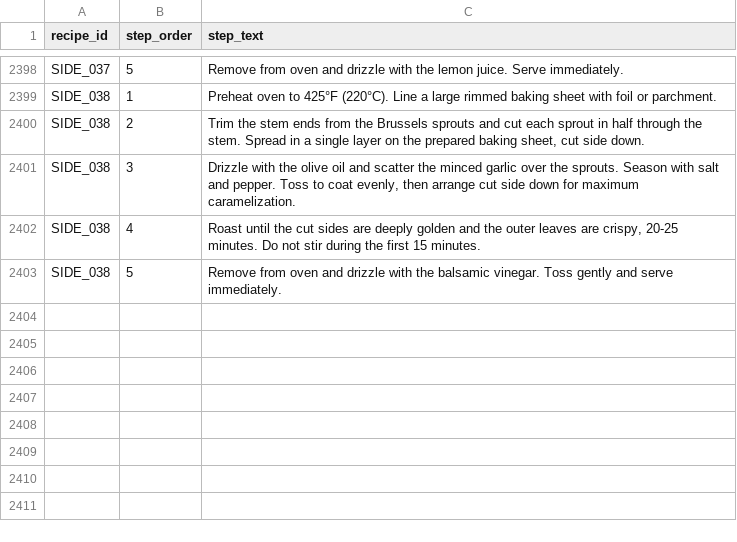
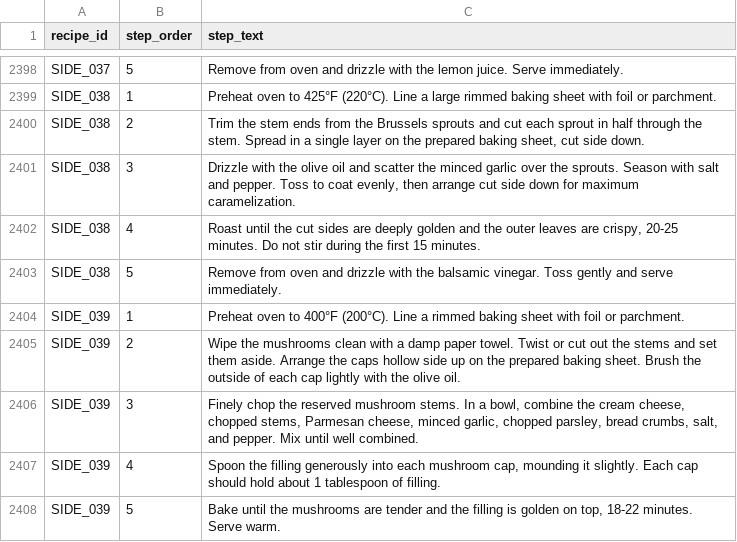
Before and after one commit to tlgeorgemailcom/daily-plate, a CSV file: recipes_v3/data/recipe_instructions.csv, drawn as a sheet; only a part is shown, gaps mark what is left out.

Commit message:
SIDE_039 Stuffed Mushrooms — Rule D, baked yfw=0.90, 149.7 kcal/100g, 156g/serving

```diff
--- a/recipes_v3/data/recipe_instructions.csv
+++ b/recipes_v3/data/recipe_instructions.csv
@@ -2403 +2403,6 @@ SIDE_038,4,"Roast until the cut sides are deeply golden and the outer leaves are
 SIDE_038,5,Remove from oven and drizzle with the balsamic vinegar. Toss gently and serve immediately.
+SIDE_039,1,Preheat oven to 400°F (200°C). Line a rimmed baking sheet with foil or parchment.
+SIDE_039,2,Wipe the mushrooms clean with a damp paper towel. Twist or cut out the stems and set them aside. Arrange the caps hollow side up on the prepared baking sheet. Brush the outside of each cap lightly with the olive oil.
+SIDE_039,3,"Finely chop the reserved mushroom stems. In a bowl, combine the cream cheese, chopped stems, Parmesan cheese, minced garlic, chopped parsley, bread crumbs, salt, and pepper. Mix until well combined."
+SIDE_039,4,"Spoon the filling generously into each mushroom cap, mounding it slightly. Each cap should hold about 1 tablespoon of filling."
+SIDE_039,5,"Bake until the mushrooms are tender and the filling is golden on top, 18-22 minutes. Serve warm."
```
Also changed, not shown: recipes_v3/data/recipe_ingredients.csv, recipes_v3/data/recipe_sections.csv, 3 other files.
